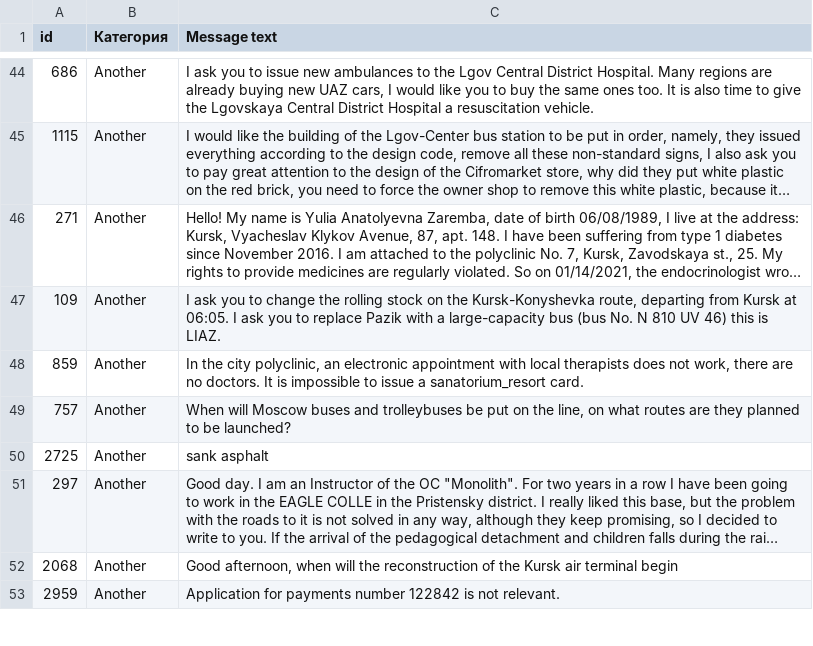
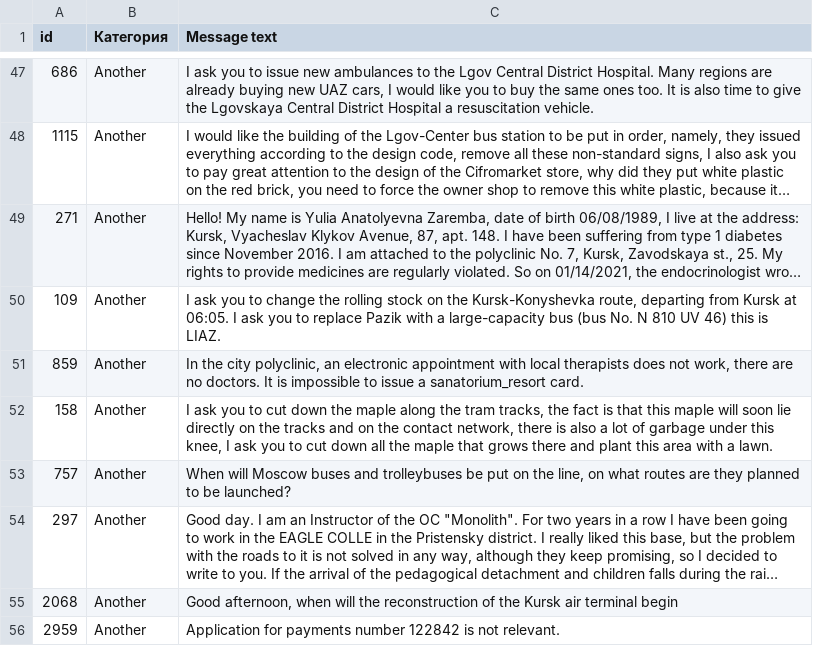
Before and after one commit to BalandinAndrew/kursk2022july, a CSV file: test2.csv, drawn as a sheet; only a part is shown, gaps mark what is left out; long unchanged cells end in …; removed rows and columns are numbered as before the commit, all else as after; the diff covers the shown part only; the diff names each change by its address in the sheet, - before the commit and + after, or states it on an @@ line.

```diff
--- a/test2.csv
+++ b/test2.csv
+row 52: 158 | Another | I ask you to cut down the maple along the tram tracks, the fact is that this maple will soon lie directly on the tracks and on the contact network, there is also a lot of garbage under this knee, I ask you to cut down all the maple that grows there and plant this area with a lawn.
-row 50: 2725 | Another | sank asphalt
```
Also changed, not shown: 33 added rows and 26 removed rows elsewhere in this file, submission3.csv, submission_start.csv, 9 other files.
